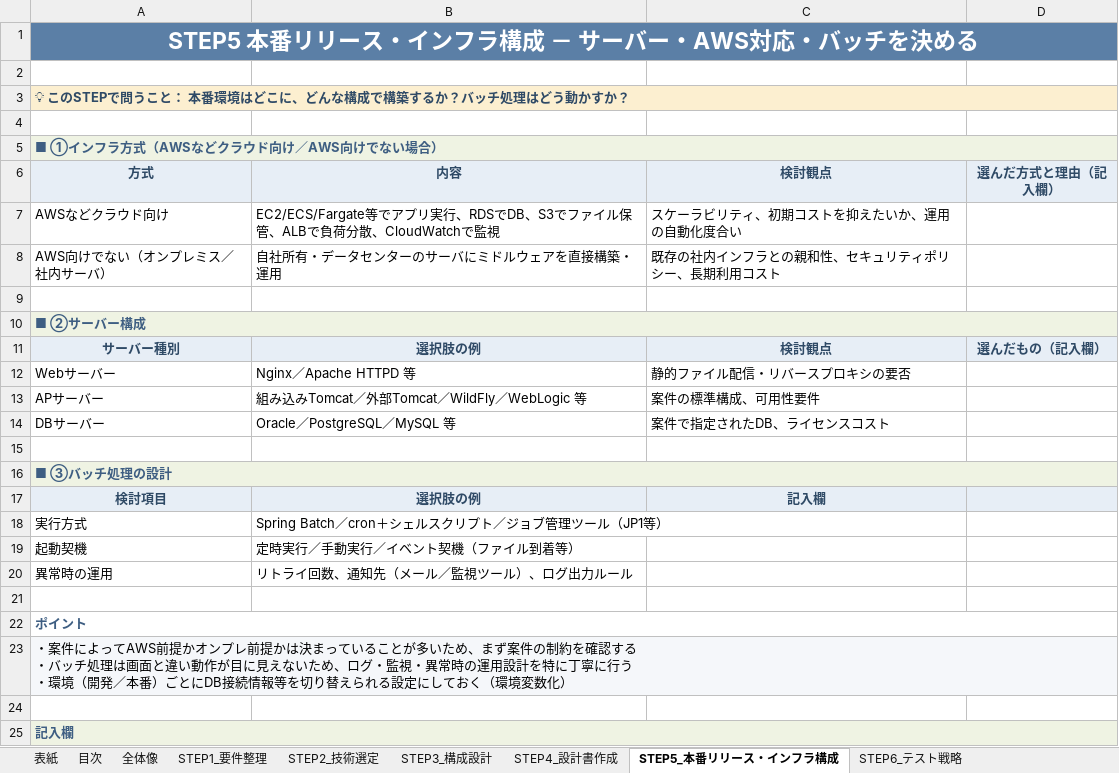
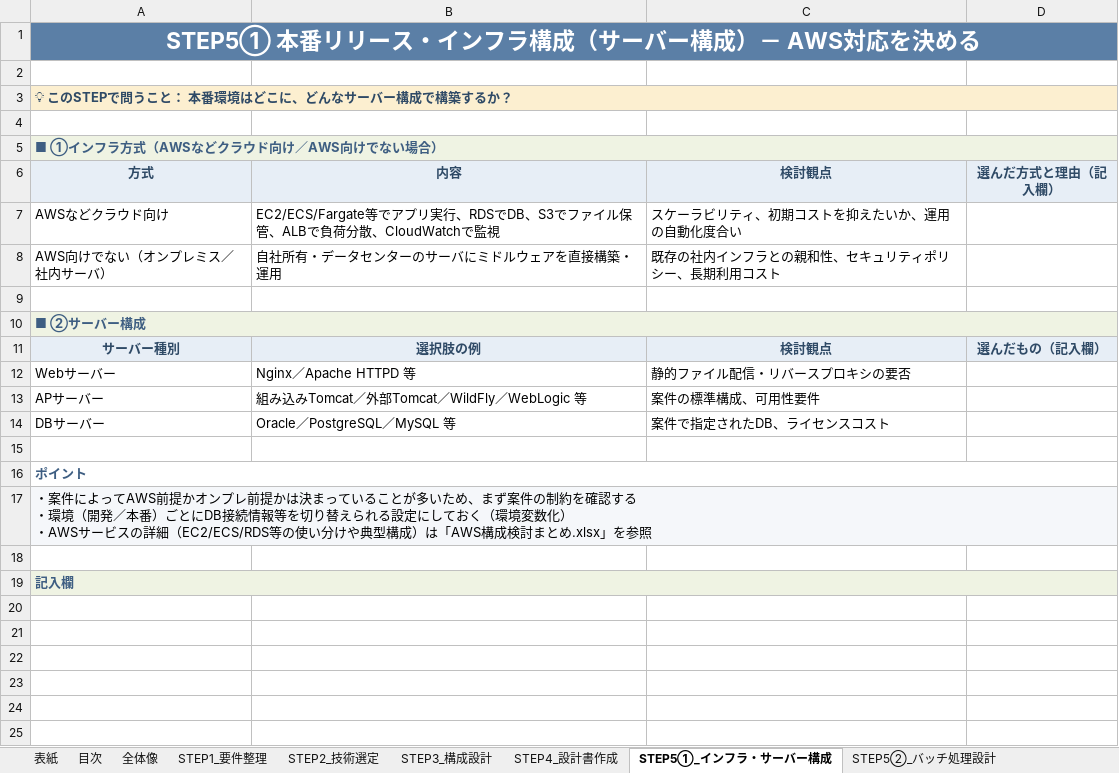
Before and after one commit to maythazinoo12mm/beautyPOS, an Excel workbook: docs/技術選定・構成検討テンプレート（汎用）.xlsx, sheet STEP5①_インフラ・サーバー構成, drawn as a sheet; values as stored, in another font and other column widths than the file's, no borders; removed rows and columns are numbered as before the commit, all else as after; ↵ is a line break in a cell; the diff names each change by its address in the sheet, - before the commit and + after, or states it on an @@ line.

```diff
--- a/docs/技術選定・構成検討テンプレート（汎用）.xlsx (sheet STEP5①_インフラ・サーバー構成)
+++ b/docs/技術選定・構成検討テンプレート（汎用）.xlsx (sheet STEP5①_インフラ・サーバー構成)
-sheet tab: STEP5_本番リリース・インフラ構成
+sheet tab: STEP5①_インフラ・サーバー構成
+sheet tab: STEP5②_バッチ処理設計
-A1 (方式): STEP5 本番リリース・インフラ構成 － サーバー・AWS対応・バッチを決める
+A1 (方式): STEP5① 本番リリース・インフラ構成（サーバー構成）－ AWS対応を決める
-A3 (方式): 💡 このSTEPで問うこと： 本番環境はどこに、どんな構成で構築するか？バッチ処理はどう動かすか？
+A3 (方式): 💡 このSTEPで問うこと： 本番環境はどこに、どんなサーバー構成で構築するか？
-row 16: ■ ③バッチ処理の設計
-row 17: 検討項目 | 選択肢の例 | 記入欄
-row 18: 実行方式 | Spring Batch／cron＋シェルスクリプト／ジョブ管理ツール（JP1等）
-row 19: 起動契機 | 定時実行／手動実行／イベント契機（ファイル到着等）
-row 20: 異常時の運用 | リトライ回数、通知先（メール／監視ツール）、ログ出力ルール
-row 21: (empty)
-A17 (方式): …する ↵ ・バッチ処理は画面と違い動作が目に見えないため、ログ・監視・異常時の運用設計を特に丁寧に行う ↵ ・環境（開発／本番）ごとにDB接続情報等を切り替えられる設定にしておく（環境変数化）
+A17 (方式): …する ↵ ・環境（開発／本番）ごとにDB接続情報等を切り替えられる設定にしておく（環境変数化） ↵ ・AWSサービスの詳細（EC2/ECS/RDS等の使い分けや典型構成）は「AWS構成検討まとめ.xlsx」を参照
```
Also changed, not shown: sheet 目次, sheet STEP7_着手前チェック, sheet 全体像.
